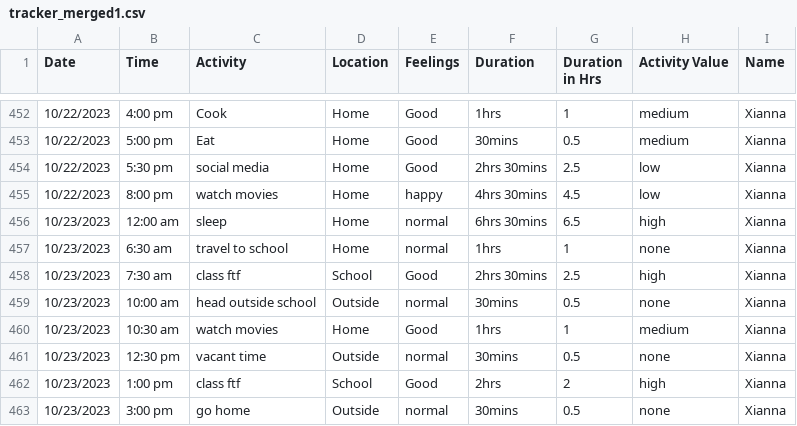
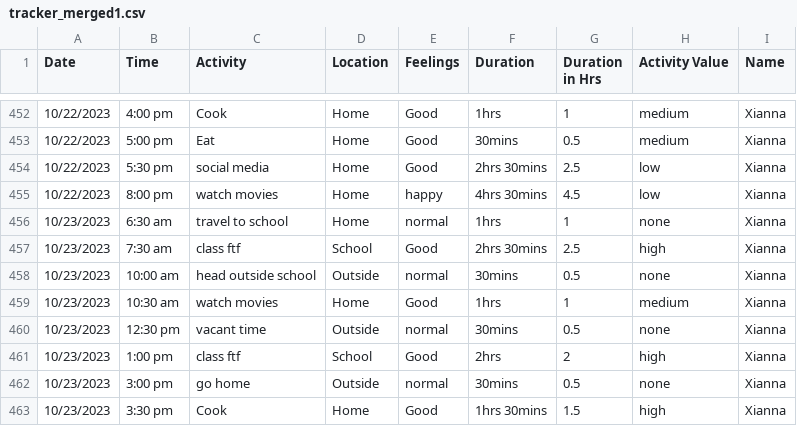
Before and after one commit to alizamayyy/tracker_merged1, a CSV file: tracker_merged1.csv, drawn as a sheet; only a part is shown, gaps mark what is left out; the shorter side is filled out with more unchanged rows; the diff names each change by its address in the sheet, - before the commit and + after, or states it on an @@ line.

Commit message:
Update tracker_merged1.csv

```diff
--- a/tracker_merged1.csv
+++ b/tracker_merged1.csv
-row 456: 10/23/2023 | 12:00 am | sleep | Home | normal | 6hrs 30mins | 6.5 | high | Xianna
```
